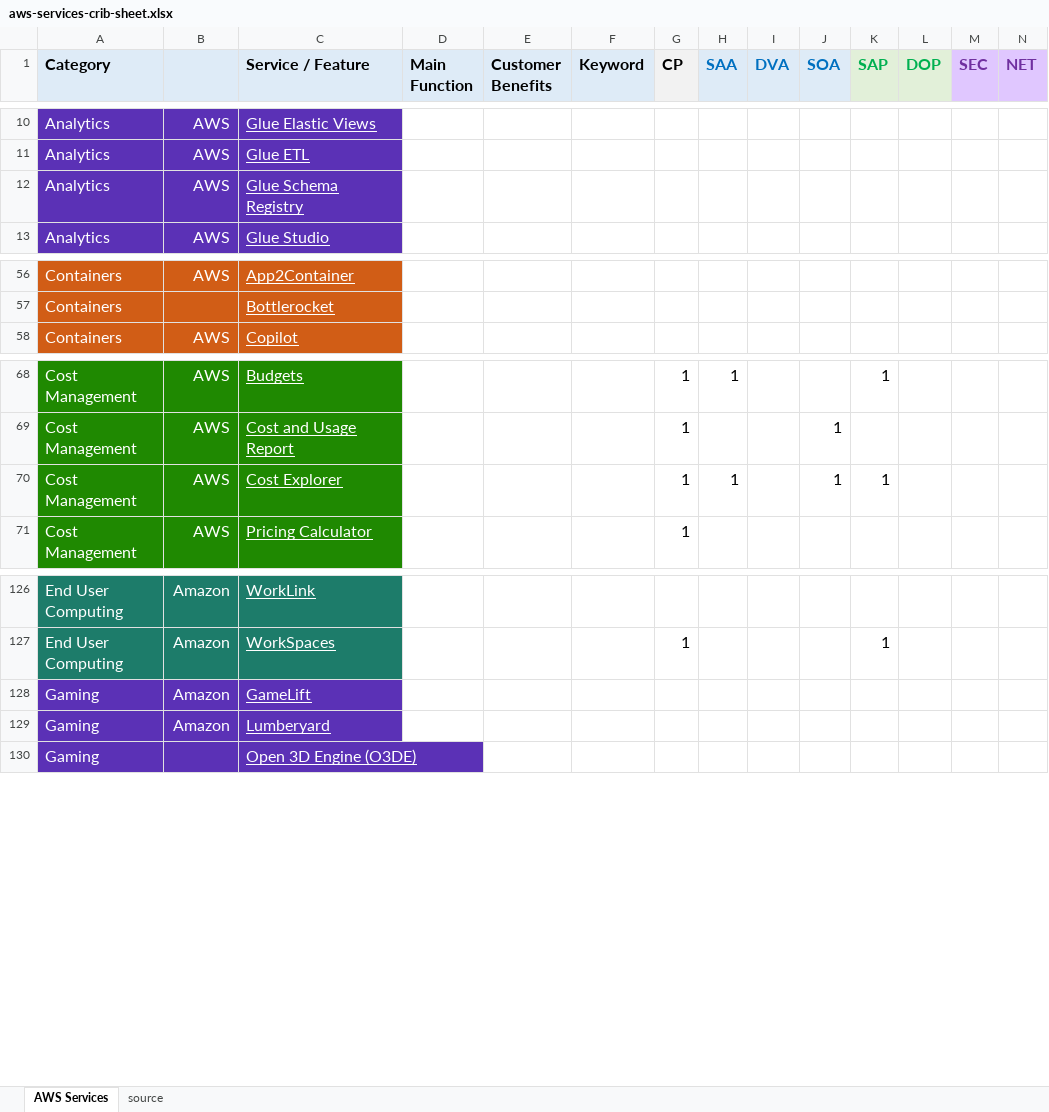
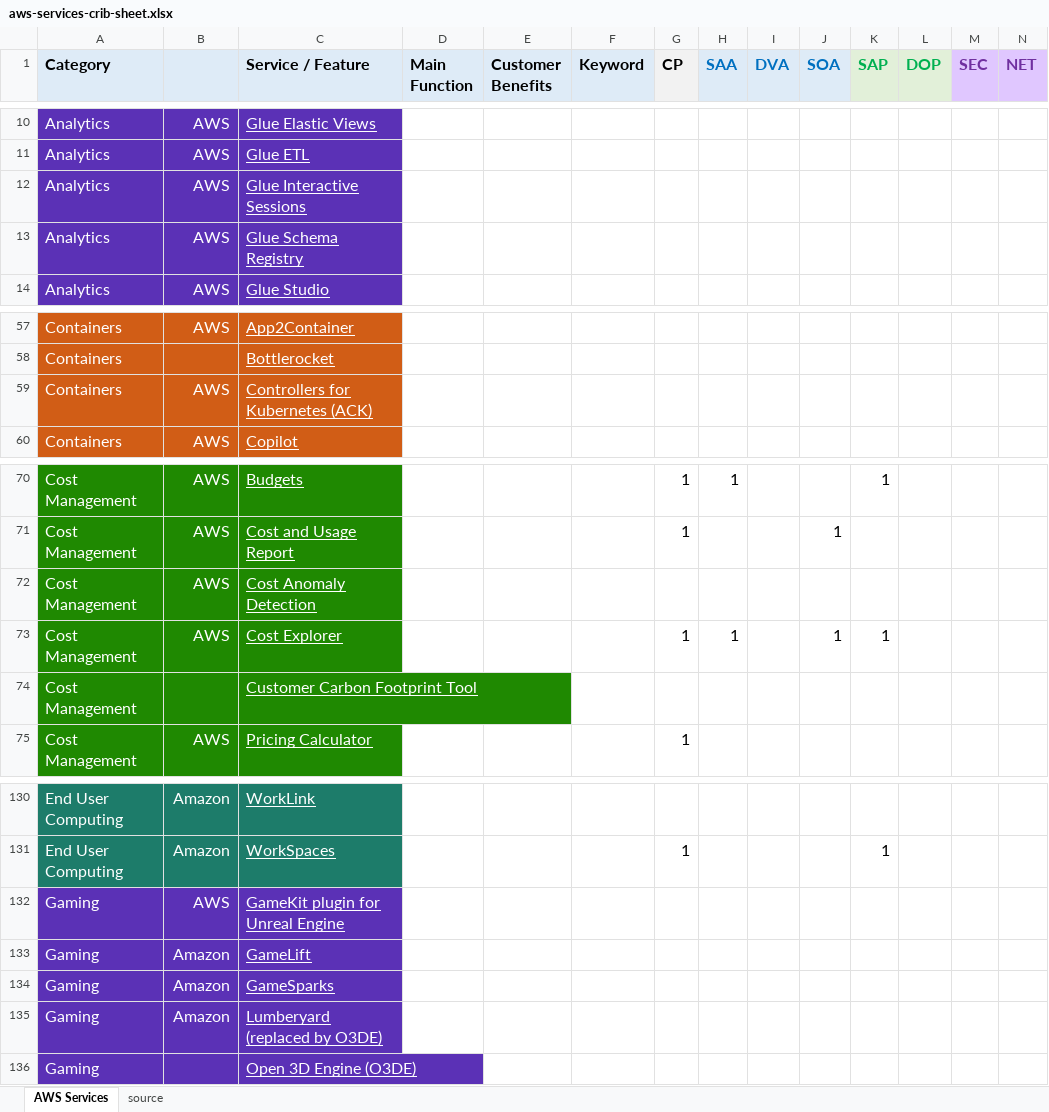
Before and after one commit to corbuno/aws-services-crib-sheet, an Excel workbook: aws-services-crib-sheet.xlsx, sheet AWS Services, drawn as a sheet; only a part is shown, gaps mark what is left out; values as stored, in another font and other column widths than the file's, no borders; addresses are those after the commit; rows hold the shown columns only; the diff names each change by its address in the sheet, - before the commit and + after, or states it on an @@ line.

Commit message:
ACK, CCFT and more

```diff
--- a/aws-services-crib-sheet.xlsx (sheet AWS Services)
+++ b/aws-services-crib-sheet.xlsx (sheet AWS Services)
+row 12: Analytics | AWS | Glue Interactive Sessions
+row 59: Containers | AWS | Controllers for Kubernetes (ACK)
+row 72: Cost Management | AWS | Cost Anomaly Detection
+row 74: Cost Management |  | Customer Carbon Footprint Tool
+row 132: Gaming | AWS | GameKit plugin for Unreal Engine
+row 134: Gaming | Amazon | GameSparks
-C135 (Service / Feature): Lumberyard
+C135 (Service / Feature): Lumberyard (replaced by O3DE)
```
